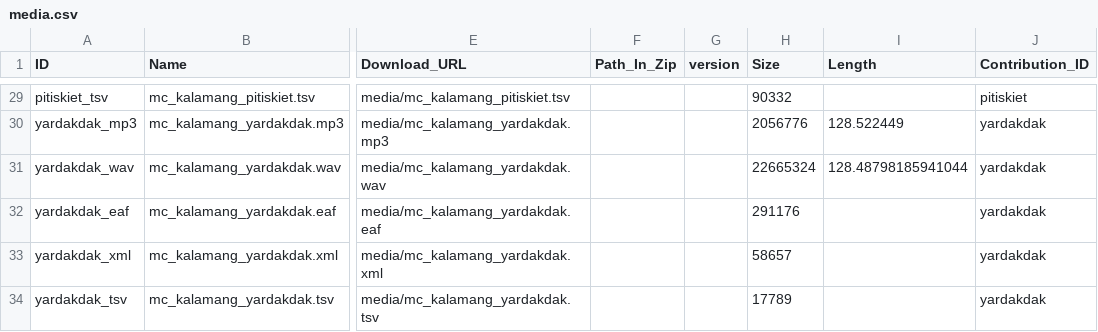
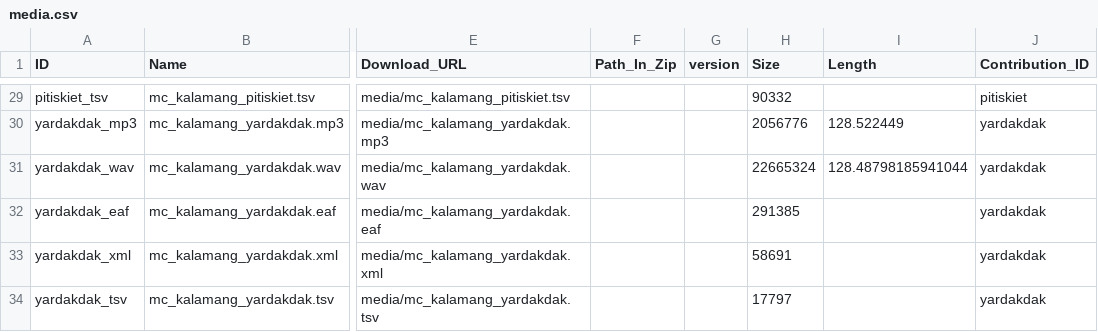
Before and after one commit to Multi-CAST/kalamang, a CSV file: cldf/media.csv, drawn as a sheet; only a part is shown, gaps mark what is left out; the diff names each change by its address in the sheet, - before the commit and + after, or states it on an @@ line.

```diff
--- a/cldf/media.csv
+++ b/cldf/media.csv
-H32 (Size): 291176
+H32 (Size): 291385
-H33 (Size): 58657
+H33 (Size): 58691
-H34 (Size): 17789
+H34 (Size): 17797
```
Also changed, not shown: cldf/media/mc_kalamang_yardakdak.tsv, cldf/texts.csv, 12 other files.
